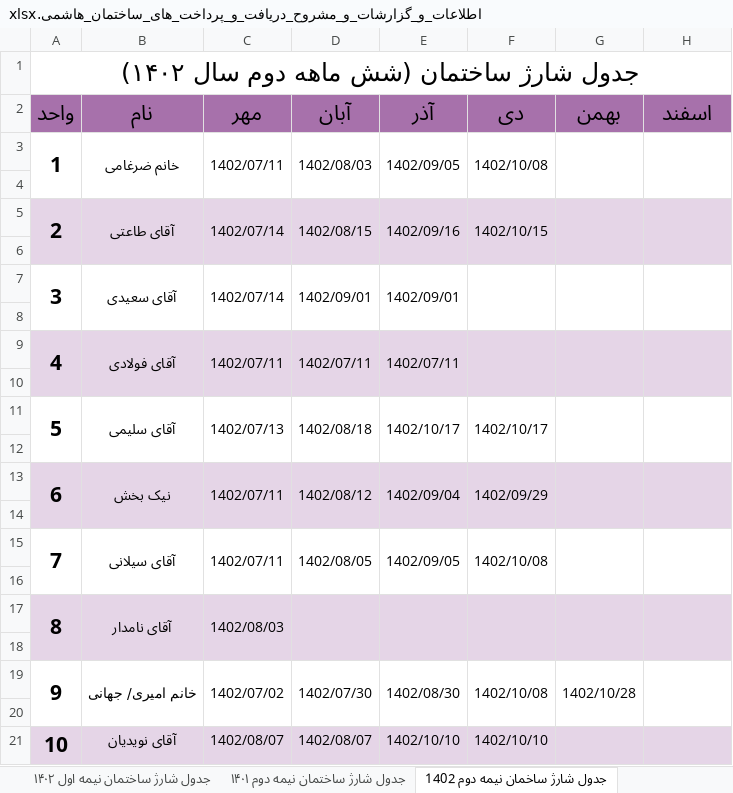
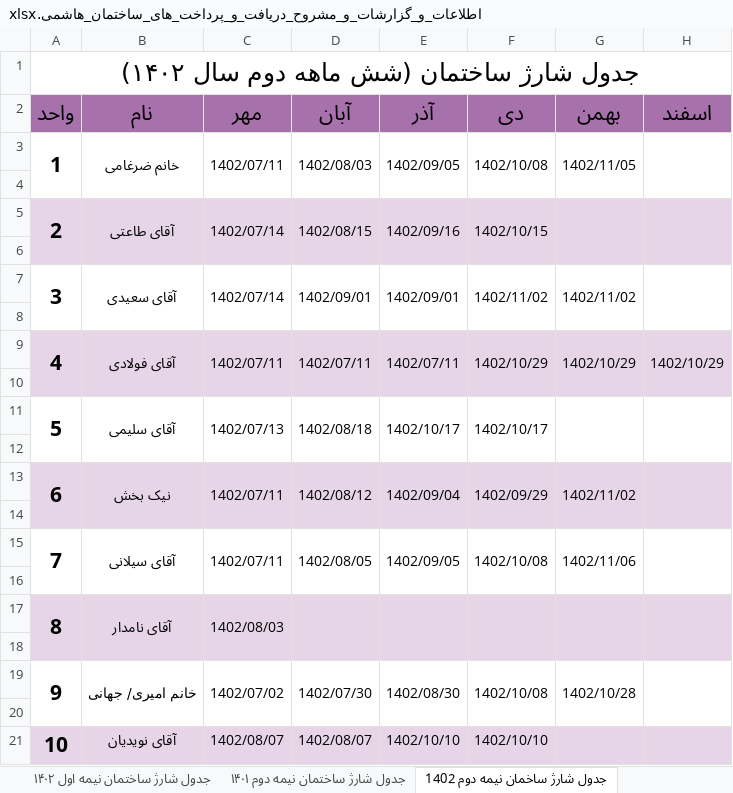
Before and after one commit to Moseyza/BuildingDocuments, an Excel workbook: اطلاعات_و_گزارشات_و_مشروح_دریافت_و_پرداخت_های_ساختمان_هاشمی.xlsx, sheet جدول شارژ ساخمان نیمه دوم 1402, drawn as a sheet; values as stored, in another font and other column widths than the file's, no borders; the diff names each change by its address in the sheet, - before the commit and + after, or states it on an @@ line.

```diff
--- a/اطلاعات_و_گزارشات_و_مشروح_دریافت_و_پرداخت_های_ساختمان_هاشمی.xlsx (sheet جدول شارژ ساخمان نیمه دوم 1402)
+++ b/اطلاعات_و_گزارشات_و_مشروح_دریافت_و_پرداخت_های_ساختمان_هاشمی.xlsx (sheet جدول شارژ ساخمان نیمه دوم 1402)
-G3 (بهمن): (empty)
+G3 (بهمن): 1402/11/05
-F7 (دی): (empty)
+F7 (دی): 1402/11/02
-G7 (بهمن): (empty)
+G7 (بهمن): 1402/11/02
-F9 (دی): (empty)
+F9 (دی): 1402/10/29
-G9 (بهمن): (empty)
+G9 (بهمن): 1402/10/29
-H9 (اسفند): (empty)
+H9 (اسفند): 1402/10/29
-G13 (بهمن): (empty)
+G13 (بهمن): 1402/11/02
-G15 (بهمن): (empty)
+G15 (بهمن): 1402/11/06
```
Also changed, not shown: sheet گردش حساب تنخواه ساختمان.
